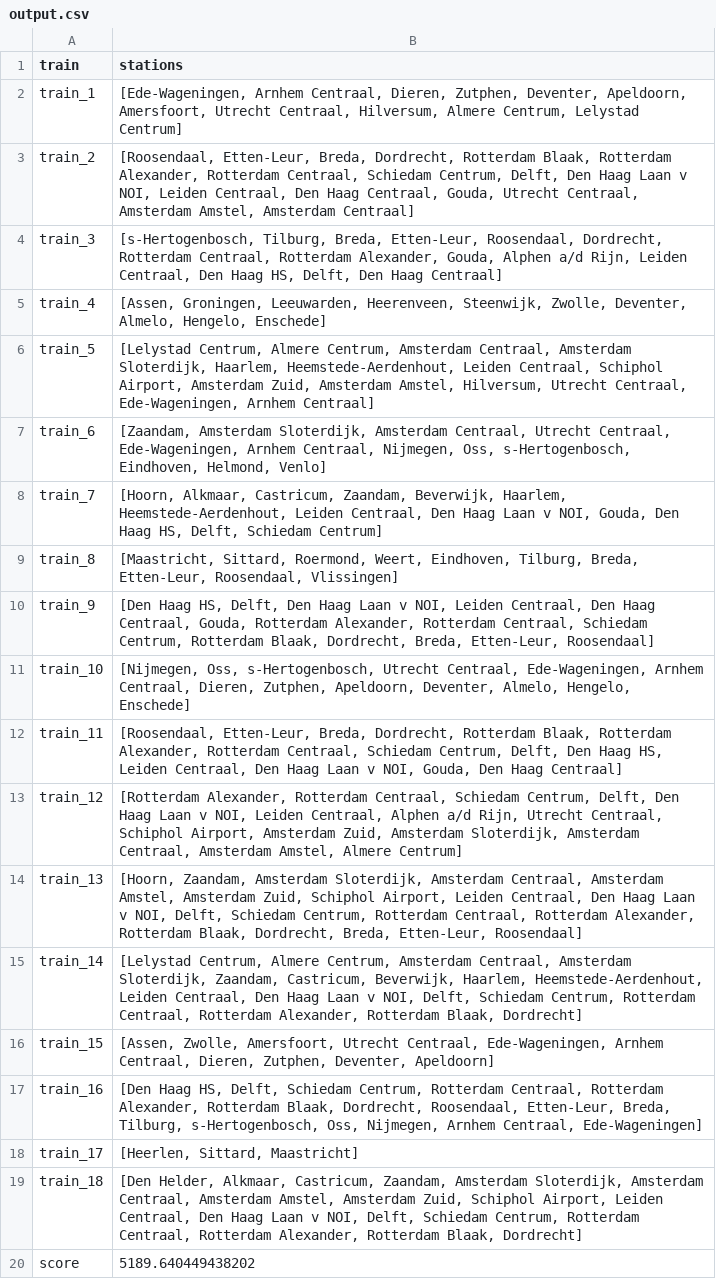
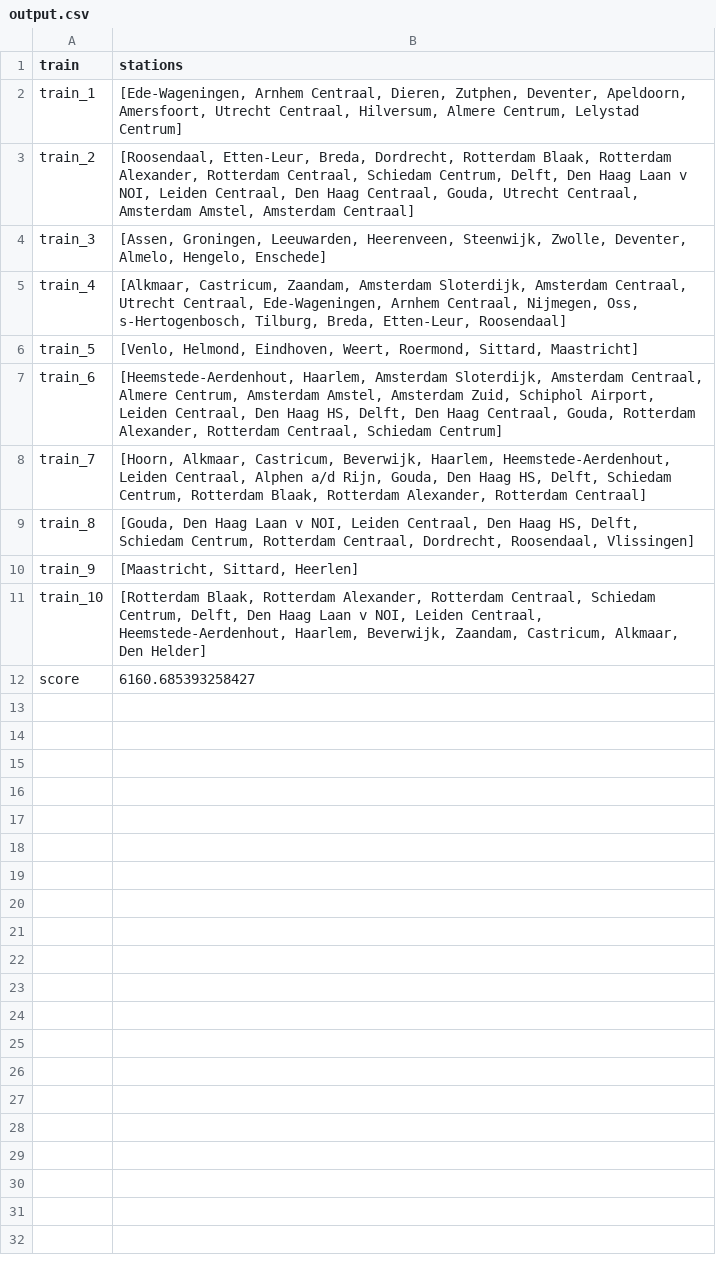
Before and after one commit to maiklarooij/Trainspotters, a CSV file: output.csv, drawn as a sheet.

```diff
--- a/output.csv
+++ b/output.csv
@@ -3,18 +3,10 @@ train_1,"[Ede-Wageningen, Arnhem Centraal, Dieren, Zutphen, Deventer, Apeldoorn,
 train_2,"[Roosendaal, Etten-Leur, Breda, Dordrecht, Rotterdam Blaak, Rotterdam Alexander, Rotterdam Centraal, Schiedam Centrum, Delft, Den Haag Laan v NOI, Leiden Centraal, Den Haag Centraal, Gouda, Utrecht Centraal, Amsterdam Amstel, Amsterdam Centraal]"
-train_3,"[s-Hertogenbosch, Tilburg, Breda, Etten-Leur, Roosendaal, Dordrecht, Rotterdam Centraal, Rotterdam Alexander, Gouda, Alphen a/d Rijn, Leiden Centraal, Den Haag HS, Delft, Den Haag Centraal]"
-train_4,"[Assen, Groningen, Leeuwarden, Heerenveen, Steenwijk, Zwolle, Deventer, Almelo, Hengelo, Enschede]"
-train_5,"[Lelystad Centrum, Almere Centrum, Amsterdam Centraal, Amsterdam Sloterdijk, Haarlem, Heemstede-Aerdenhout, Leiden Centraal, Schiphol Airport, Amsterdam Zuid, Amsterdam Amstel, Hilversum, Utrecht Centraal, Ede-Wageningen, Arnhem Centraal]"
-train_6,"[Zaandam, Amsterdam Sloterdijk, Amsterdam Centraal, Utrecht Centraal, Ede-Wageningen, Arnhem Centraal, Nijmegen, Oss, s-Hertogenbosch, Eindhoven, Helmond, Venlo]"
-train_7,"[Hoorn, Alkmaar, Castricum, Zaandam, Beverwijk, Haarlem, Heemstede-Aerdenhout, Leiden Centraal, Den Haag Laan v NOI, Gouda, Den Haag HS, Delft, Schiedam Centrum]"
-train_8,"[Maastricht, Sittard, Roermond, Weert, Eindhoven, Tilburg, Breda, Etten-Leur, Roosendaal, Vlissingen]"
-train_9,"[Den Haag HS, Delft, Den Haag Laan v NOI, Leiden Centraal, Den Haag Centraal, Gouda, Rotterdam Alexander, Rotterdam Centraal, Schiedam Centrum, Rotterdam Blaak, Dordrecht, Breda, Etten-Leur, Roosendaal]"
-train_10,"[Nijmegen, Oss, s-Hertogenbosch, Utrecht Centraal, Ede-Wageningen, Arnhem Centraal, Dieren, Zutphen, Apeldoorn, Deventer, Almelo, Hengelo, Enschede]"
-train_11,"[Roosendaal, Etten-Leur, Breda, Dordrecht, Rotterdam Blaak, Rotterdam Alexander, Rotterdam Centraal, Schiedam Centrum, Delft, Den Haag HS, Leiden Centraal, Den Haag Laan v NOI, Gouda, Den Haag Centraal]"
-train_12,"[Rotterdam Alexander, Rotterdam Centraal, Schiedam Centrum, Delft, Den Haag Laan v NOI, Leiden Centraal, Alphen a/d Rijn, Utrecht Centraal, Schiphol Airport, Amsterdam Zuid, Amsterdam Sloterdijk, Amsterdam Centraal, Amsterdam Amstel, Almere Centrum]"
-train_13,"[Hoorn, Zaandam, Amsterdam Sloterdijk, Amsterdam Centraal, Amsterdam Amstel, Amsterdam Zuid, Schiphol Airport, Leiden Centraal, Den Haag Laan v NOI, Delft, Schiedam Centrum, Rotterdam Centraal, Rotterdam Alexander, Rotterdam Blaak, Dordrecht, Breda, Etten-Leur, Roosendaal]"
-train_14,"[Lelystad Centrum, Almere Centrum, Amsterdam Centraal, Amsterdam Sloterdijk, Zaandam, Castricum, Beverwijk, Haarlem, Heemstede-Aerdenhout, Leiden Centraal, Den Haag Laan v NOI, Delft, Schiedam Centrum, Rotterdam Centraal, Rotterdam Alexander, Rotterdam Blaak, Dordrecht]"
-train_15,"[Assen, Zwolle, Amersfoort, Utrecht Centraal, Ede-Wageningen, Arnhem Centraal, Dieren, Zutphen, Deventer, Apeldoorn]"
-train_16,"[Den Haag HS, Delft, Schiedam Centrum, Rotterdam Centraal, Rotterdam Alexander, Rotterdam Blaak, Dordrecht, Roosendaal, Etten-Leur, Breda, Tilburg, s-Hertogenbosch, Oss, Nijmegen, Arnhem Centraal, Ede-Wageningen]"
-train_17,"[Heerlen, Sittard, Maastricht]"
-train_18,"[Den Helder, Alkmaar, Castricum, Zaandam, Amsterdam Sloterdijk, Amsterdam Centraal, Amsterdam Amstel, Amsterdam Zuid, Schiphol Airport, Leiden Centraal, Den Haag Laan v NOI, Delft, Schiedam Centrum, Rotterdam Centraal, Rotterdam Alexander, Rotterdam Blaak, Dordrecht]"
-score,5189.640449438202
+train_3,"[Assen, Groningen, Leeuwarden, Heerenveen, Steenwijk, Zwolle, Deventer, Almelo, Hengelo, Enschede]"
+train_4,"[Alkmaar, Castricum, Zaandam, Amsterdam Sloterdijk, Amsterdam Centraal, Utrecht Centraal, Ede-Wageningen, Arnhem Centraal, Nijmegen, Oss, s-Hertogenbosch, Tilburg, Breda, Etten-Leur, Roosendaal]"
+train_5,"[Venlo, Helmond, Eindhoven, Weert, Roermond, Sittard, Maastricht]"
+train_6,"[Heemstede-Aerdenhout, Haarlem, Amsterdam Sloterdijk, Amsterdam Centraal, Almere Centrum, Amsterdam Amstel, Amsterdam Zuid, Schiphol Airport, Leiden Centraal, Den Haag HS, Delft, Den Haag Centraal, Gouda, Rotterdam Alexander, Rotterdam Centraal, Schiedam Centrum]"
+train_7,"[Hoorn, Alkmaar, Castricum, Beverwijk, Haarlem, Heemstede-Aerdenhout, Leiden Centraal, Alphen a/d Rijn, Gouda, Den Haag HS, Delft, Schiedam Centrum, Rotterdam Blaak, Rotterdam Alexander, Rotterdam Centraal]"
+train_8,"[Gouda, Den Haag Laan v NOI, Leiden Centraal, Den Haag HS, Delft, Schiedam Centrum, Rotterdam Centraal, Dordrecht, Roosendaal, Vlissingen]"
+train_9,"[Maastricht, Sittard, Heerlen]"
+train_10,"[Rotterdam Blaak, Rotterdam Alexander, Rotterdam Centraal, Schiedam Centrum, Delft, Den Haag Laan v NOI, Leiden Centraal, Heemstede-Aerdenhout, Haarlem, Beverwijk, Zaandam, Castricum, Alkmaar, Den Helder]"
+score,6160.685393258427
```
Also changed, not shown: 3 other files.
